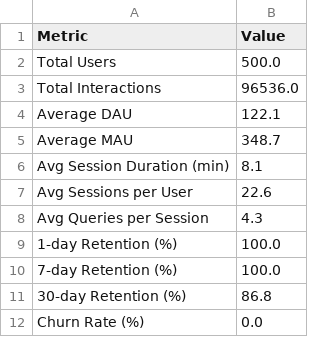
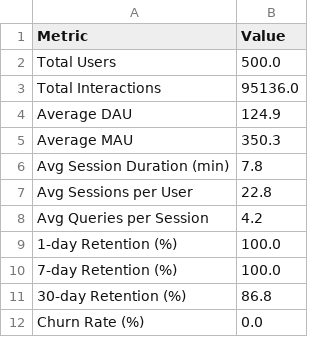
Before and after one commit to bharadwajvyadavalli/user-engagement-metrics-poc, a CSV file: results/summary.csv, drawn as a sheet.

```diff
--- a/results/summary.csv
+++ b/results/summary.csv
@@ -2,8 +2,8 @@ Metric,Value
 Total Users,500.0
-Total Interactions,96536.0
-Average DAU,122.1
-Average MAU,348.7
-Avg Session Duration (min),8.1
-Avg Sessions per User,22.6
-Avg Queries per Session,4.3
+Total Interactions,95136.0
+Average DAU,124.9
+Average MAU,350.3
+Avg Session Duration (min),7.8
+Avg Sessions per User,22.8
+Avg Queries per Session,4.2
 1-day Retention (%),100.0
```
Also changed, not shown: 11 other files.
